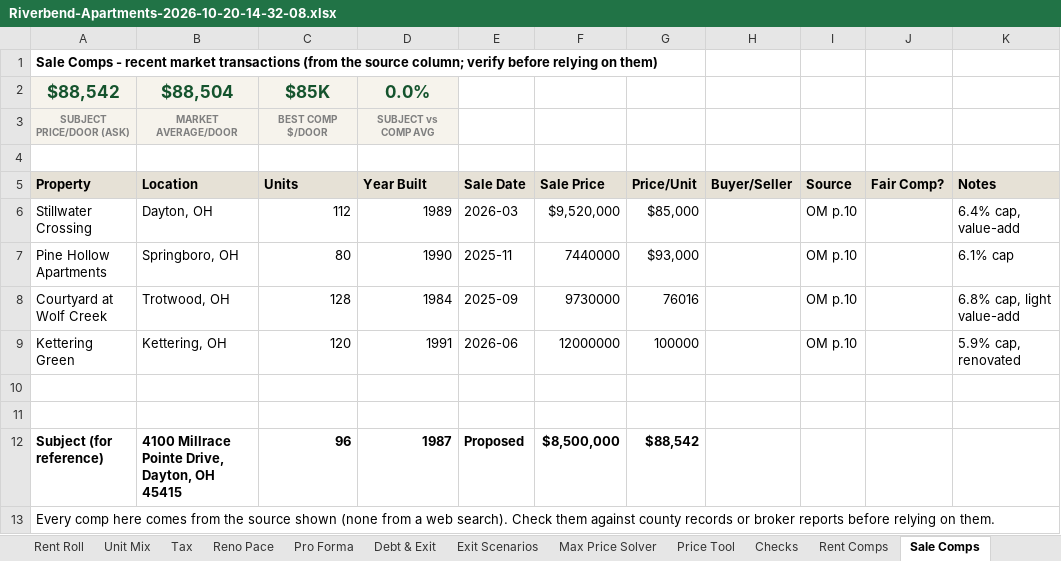
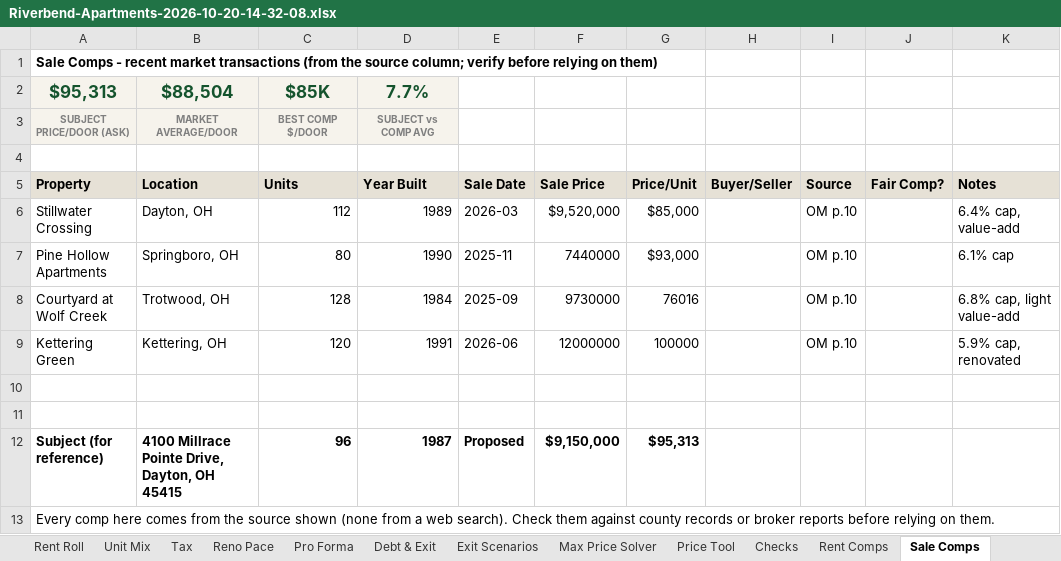
Before and after one commit to nathansabony/ops-dashboard-demo, an Excel workbook: data/underwriting/Riverbend-Apartments-2026-10-20-14-32-08.xlsx, sheet Sale Comps, drawn as a sheet; values as stored, in another font and other column widths than the file's, no borders; the diff names each change by its address in the sheet, - before the commit and + after, or states it on an @@ line.

```diff
--- a/data/underwriting/Riverbend-Apartments-2026-10-20-14-32-08.xlsx (sheet Sale Comps)
+++ b/data/underwriting/Riverbend-Apartments-2026-10-20-14-32-08.xlsx (sheet Sale Comps)
-A2 (Property): $88,542
+A2 (Property): $95,313
-D2 (Year Built): 0.0%
+D2 (Year Built): 7.7%
-F12 (Sale Price): $8,500,000
+F12 (Sale Price): $9,150,000
-G12 (Price/Unit): $88,542
+G12 (Price/Unit): $95,313
```
Also changed, not shown: sheet Exit Scenarios, sheet Pro Forma, sheet Debt & Exit, sheet Dashboard, sheet Tax, sheet Inputs, 1 more sheet, underwriting/sample/Riverbend Apartments - Rent Roll.xlsx, underwriting/sample/Riverbend Apartments - T12.xlsx, 8 other files.
